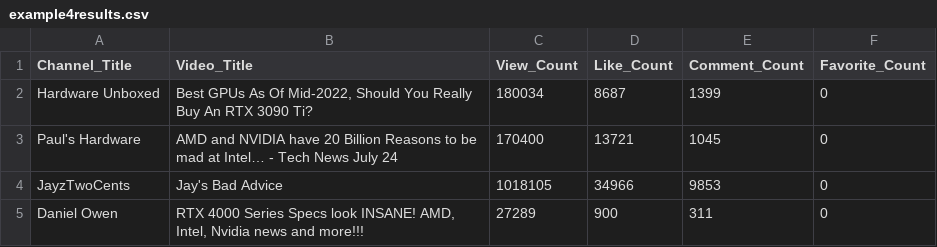
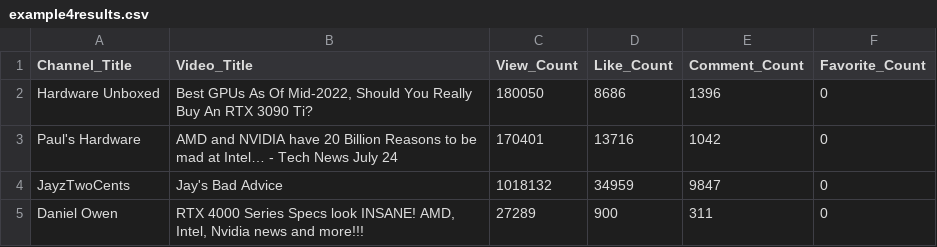
Before and after one commit to wolfesamk/MSBA-212, a CSV file: Classwork/Chapter 4/example4results.csv, drawn as a sheet.

```diff
--- a/Classwork/Chapter 4/example4results.csv
+++ b/Classwork/Chapter 4/example4results.csv
@@ -1,5 +1,5 @@
 Channel_Title,Video_Title,View_Count,Like_Count,Comment_Count,Favorite_Count
-Hardware Unboxed,"Best GPUs As Of Mid-2022, Should You Really Buy An RTX 3090 Ti?",180034,8687,1399,0
-Paul's Hardware,AMD and NVIDIA have 20 Billion Reasons to be mad at Intel… - Tech News July 24,170400,13721,1045,0
-JayzTwoCents,Jay's Bad Advice,1018105,34966,9853,0
+Hardware Unboxed,"Best GPUs As Of Mid-2022, Should You Really Buy An RTX 3090 Ti?",180050,8686,1396,0
+Paul's Hardware,AMD and NVIDIA have 20 Billion Reasons to be mad at Intel… - Tech News July 24,170401,13716,1042,0
+JayzTwoCents,Jay's Bad Advice,1018132,34959,9847,0
 Daniel Owen,"RTX 4000 Series Specs look INSANE! AMD, Intel, Nvidia news and more!!!",27289,900,311,0
```
Also changed, not shown: Classwork/Chapter 4/example5results.csv, 3 other files.
